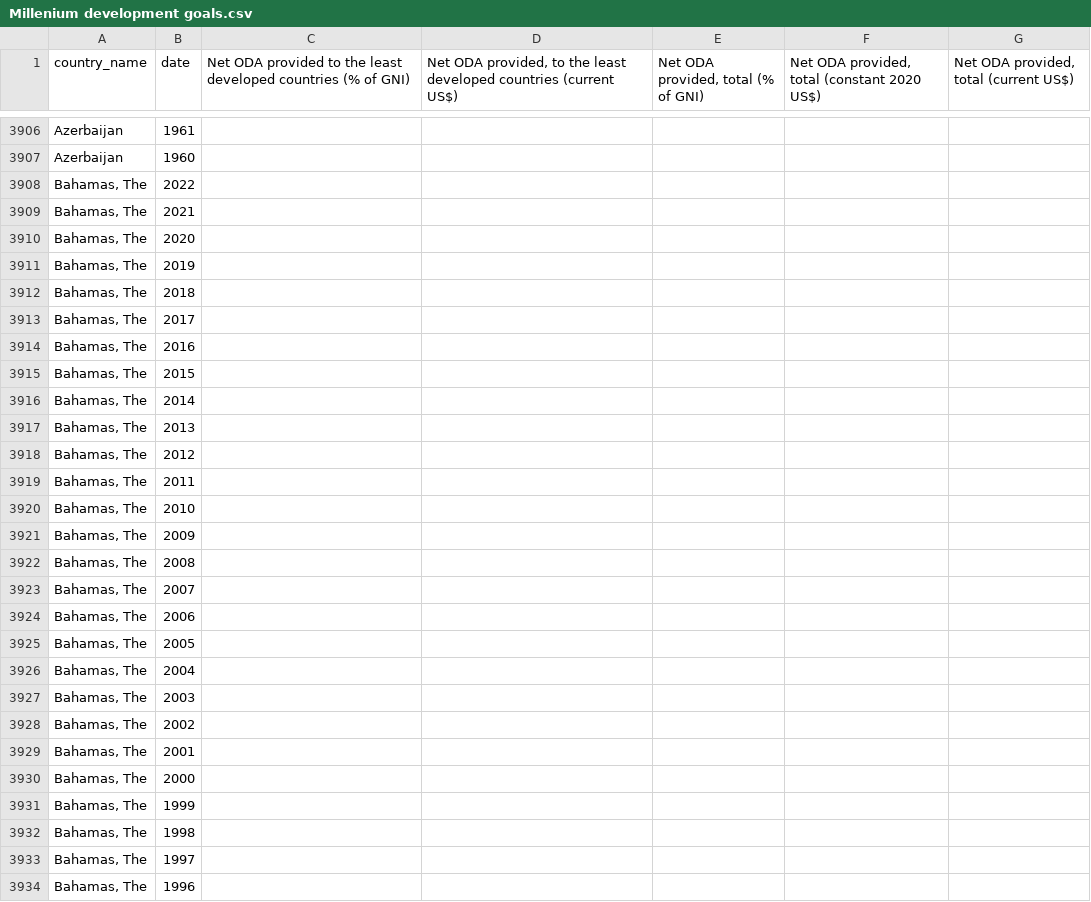
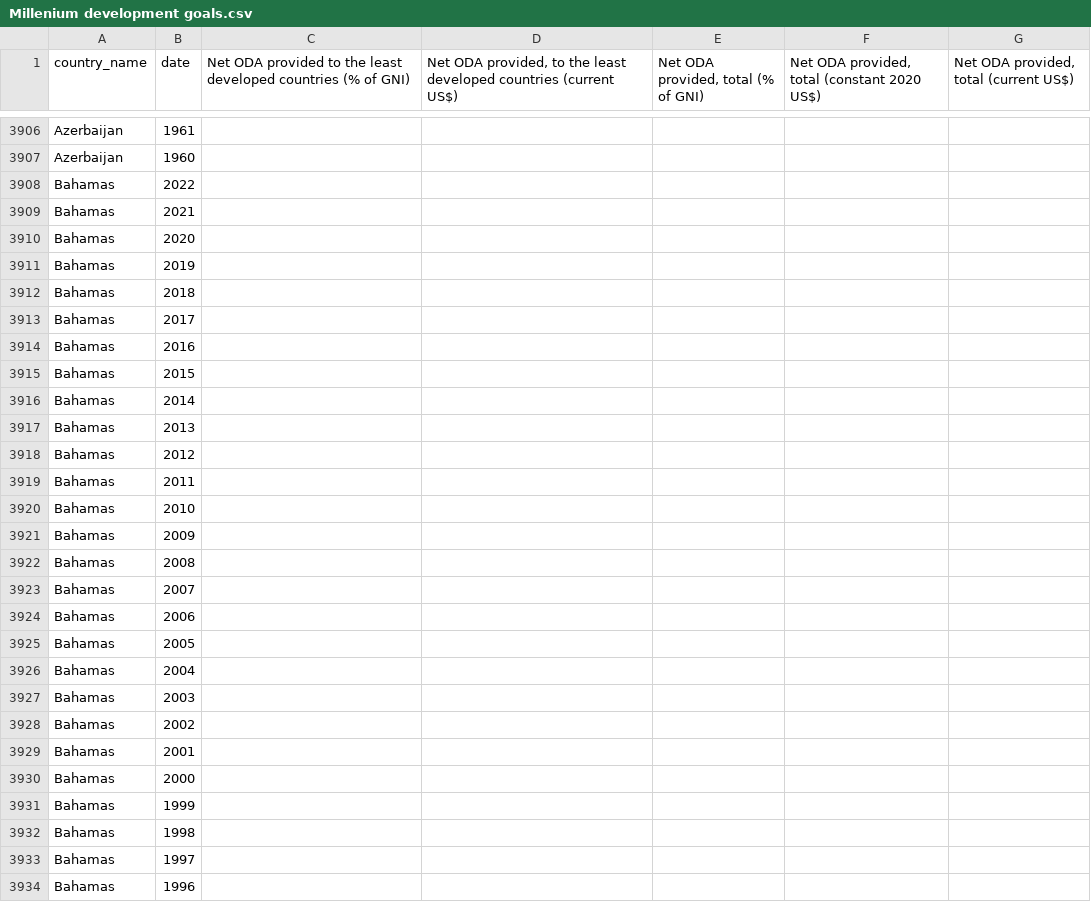
Before and after one commit to kixlab/ClaimVis, a CSV file: Datasets/Millenium development goals.csv, drawn as a sheet; only a part is shown, gaps mark what is left out; the diff covers the shown part only.

Commit message:
name consistency

```diff
--- a/Datasets/Millenium development goals.csv
+++ b/Datasets/Millenium development goals.csv
@@ -3907,28 +3907,28 @@ Azerbaijan,1961,,,,,
 Azerbaijan,1960,,,,,
-"Bahamas, The",2022,,,,,
-"Bahamas, The",2021,,,,,
-"Bahamas, The",2020,,,,,
-"Bahamas, The",2019,,,,,
-"Bahamas, The",2018,,,,,
-"Bahamas, The",2017,,,,,
-"Bahamas, The",2016,,,,,
-"Bahamas, The",2015,,,,,
-"Bahamas, The",2014,,,,,
-"Bahamas, The",2013,,,,,
-"Bahamas, The",2012,,,,,
-"Bahamas, The",2011,,,,,
-"Bahamas, The",2010,,,,,
-"Bahamas, The",2009,,,,,
-"Bahamas, The",2008,,,,,
-"Bahamas, The",2007,,,,,
-"Bahamas, The",2006,,,,,
-"Bahamas, The",2005,,,,,
-"Bahamas, The",2004,,,,,
-"Bahamas, The",2003,,,,,
-"Bahamas, The",2002,,,,,
-"Bahamas, The",2001,,,,,
-"Bahamas, The",2000,,,,,
-"Bahamas, The",1999,,,,,
-"Bahamas, The",1998,,,,,
-"Bahamas, The",1997,,,,,
-"Bahamas, The",1996,,,,,
+Bahamas,2022,,,,,
+Bahamas,2021,,,,,
+Bahamas,2020,,,,,
+Bahamas,2019,,,,,
+Bahamas,2018,,,,,
+Bahamas,2017,,,,,
+Bahamas,2016,,,,,
+Bahamas,2015,,,,,
+Bahamas,2014,,,,,
+Bahamas,2013,,,,,
+Bahamas,2012,,,,,
+Bahamas,2011,,,,,
+Bahamas,2010,,,,,
+Bahamas,2009,,,,,
+Bahamas,2008,,,,,
+Bahamas,2007,,,,,
+Bahamas,2006,,,,,
+Bahamas,2005,,,,,
+Bahamas,2004,,,,,
+Bahamas,2003,,,,,
+Bahamas,2002,,,,,
+Bahamas,2001,,,,,
+Bahamas,2000,,,,,
+Bahamas,1999,,,,,
+Bahamas,1998,,,,,
+Bahamas,1997,,,,,
+Bahamas,1996,,,,,
```
Also changed, not shown: 99 edited cells elsewhere in this file, Datasets/Poverty.csv, Datasets/Science & Technology.csv, 3 other files.
